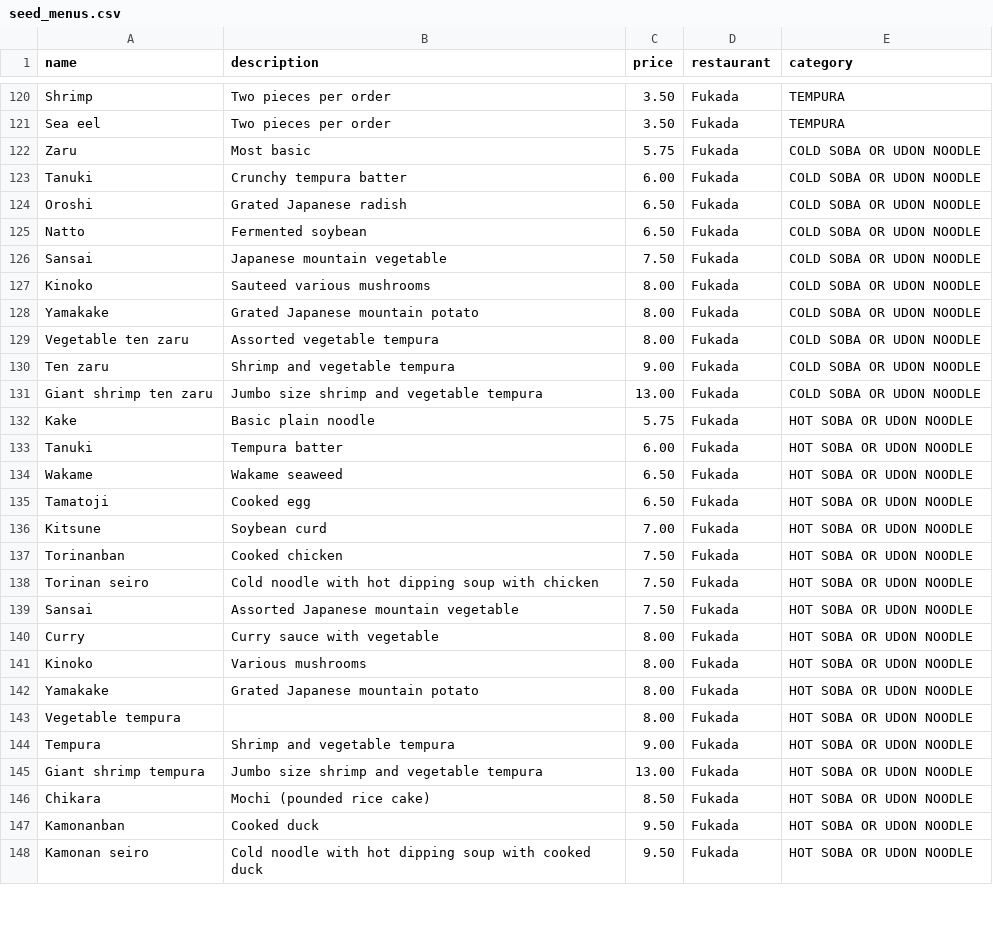
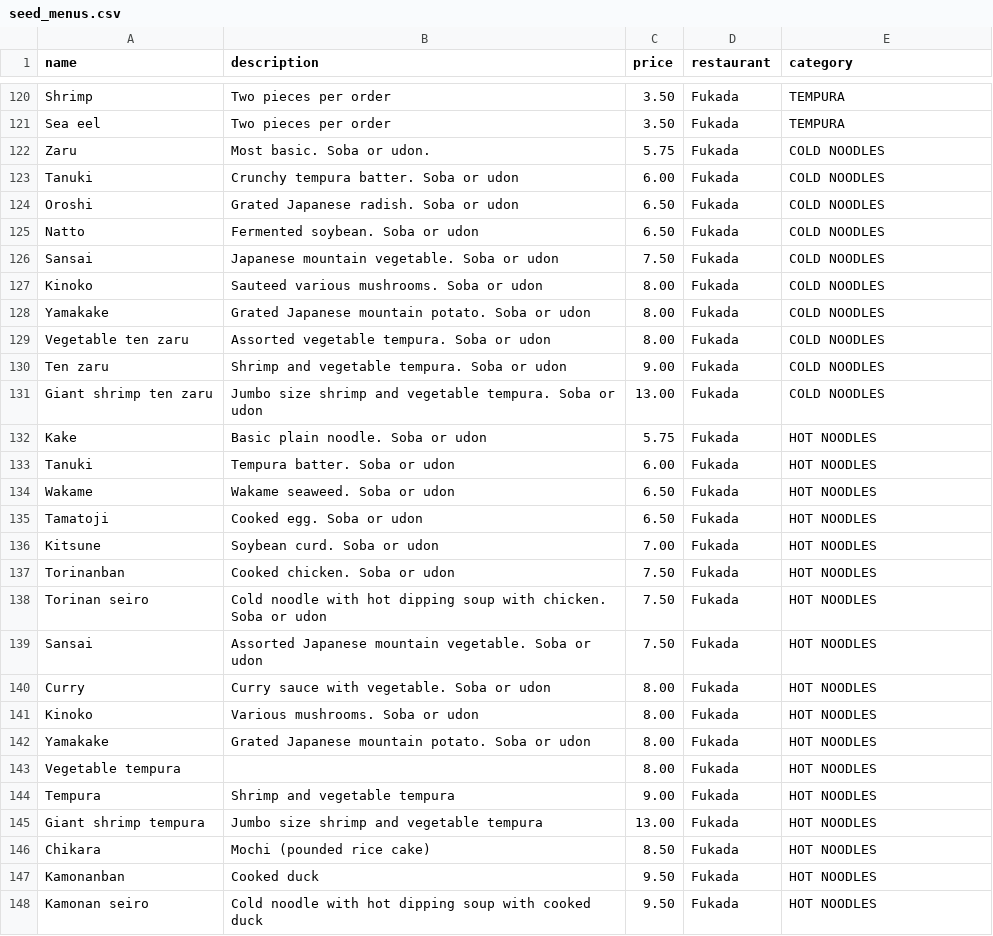
Before and after one commit to alexyang21/irvine, a CSV file: seed_menus.csv, drawn as a sheet; only a part is shown, gaps mark what is left out; the diff covers the shown part only.

```diff
--- a/seed_menus.csv
+++ b/seed_menus.csv
@@ -121,28 +121,28 @@ Shrimp,Two pieces per order,3.50,Fukada,TEMPURA
 Sea eel,Two pieces per order,3.50,Fukada,TEMPURA
-Zaru,Most basic,5.75,Fukada,COLD SOBA OR UDON NOODLE
-Tanuki,Crunchy tempura batter,6.00,Fukada,COLD SOBA OR UDON NOODLE
-Oroshi,Grated Japanese radish,6.50,Fukada,COLD SOBA OR UDON NOODLE
-Natto,Fermented soybean,6.50,Fukada,COLD SOBA OR UDON NOODLE
-Sansai,Japanese mountain vegetable,7.50,Fukada,COLD SOBA OR UDON NOODLE
-Kinoko,Sauteed various mushrooms,8.00,Fukada,COLD SOBA OR UDON NOODLE
-Yamakake,Grated Japanese mountain potato,8.00,Fukada,COLD SOBA OR UDON NOODLE
-Vegetable ten zaru,Assorted vegetable tempura,8.00,Fukada,COLD SOBA OR UDON NOODLE
-Ten zaru,Shrimp and vegetable tempura,9.00,Fukada,COLD SOBA OR UDON NOODLE
-Giant shrimp ten zaru,Jumbo size shrimp and vegetable tempura,13.00,Fukada,COLD SOBA OR UDON NOODLE
-Kake,Basic plain noodle,5.75,Fukada,HOT SOBA OR UDON NOODLE
-Tanuki,Tempura batter,6.00,Fukada,HOT SOBA OR UDON NOODLE
-Wakame,Wakame seaweed,6.50,Fukada,HOT SOBA OR UDON NOODLE
-Tamatoji,Cooked egg,6.50,Fukada,HOT SOBA OR UDON NOODLE
-Kitsune,Soybean curd,7.00,Fukada,HOT SOBA OR UDON NOODLE
-Torinanban,Cooked chicken,7.50,Fukada,HOT SOBA OR UDON NOODLE
-Torinan seiro,Cold noodle with hot dipping soup with chicken,7.50,Fukada,HOT SOBA OR UDON NOODLE
-Sansai,Assorted Japanese mountain vegetable,7.50,Fukada,HOT SOBA OR UDON NOODLE
-Curry,Curry sauce with vegetable,8.00,Fukada,HOT SOBA OR UDON NOODLE
-Kinoko,Various mushrooms,8.00,Fukada,HOT SOBA OR UDON NOODLE
-Yamakake,Grated Japanese mountain potato,8.00,Fukada,HOT SOBA OR UDON NOODLE
-Vegetable tempura,,8.00,Fukada,HOT SOBA OR UDON NOODLE
-Tempura,Shrimp and vegetable tempura,9.00,Fukada,HOT SOBA OR UDON NOODLE
-Giant shrimp tempura,Jumbo size shrimp and vegetable tempura ,13.00,Fukada,HOT SOBA OR UDON NOODLE
-Chikara,Mochi (pounded rice cake) ,8.50,Fukada,HOT SOBA OR UDON NOODLE
-Kamonanban,Cooked duck,9.50,Fukada,HOT SOBA OR UDON NOODLE
-Kamonan seiro,Cold noodle with hot dipping soup with cooked duck,9.50,Fukada,HOT SOBA OR UDON NOODLE
+Zaru,Most basic. Soba or udon.,5.75,Fukada,COLD NOODLES
+Tanuki,Crunchy tempura batter. Soba or udon,6.00,Fukada,COLD NOODLES
+Oroshi,Grated Japanese radish. Soba or udon,6.50,Fukada,COLD NOODLES
+Natto,Fermented soybean. Soba or udon,6.50,Fukada,COLD NOODLES
+Sansai,Japanese mountain vegetable. Soba or udon,7.50,Fukada,COLD NOODLES
+Kinoko,Sauteed various mushrooms. Soba or udon,8.00,Fukada,COLD NOODLES
+Yamakake,Grated Japanese mountain potato. Soba or udon,8.00,Fukada,COLD NOODLES
+Vegetable ten zaru,Assorted vegetable tempura. Soba or udon,8.00,Fukada,COLD NOODLES
+Ten zaru,Shrimp and vegetable tempura. Soba or udon,9.00,Fukada,COLD NOODLES
+Giant shrimp ten zaru,Jumbo size shrimp and vegetable tempura. Soba or udon,13.00,Fukada,COLD NOODLES
+Kake,Basic plain noodle. Soba or udon,5.75,Fukada,HOT NOODLES
+Tanuki,Tempura batter. Soba or udon,6.00,Fukada,HOT NOODLES
+Wakame,Wakame seaweed. Soba or udon,6.50,Fukada,HOT NOODLES
+Tamatoji,Cooked egg. Soba or udon,6.50,Fukada,HOT NOODLES
+Kitsune,Soybean curd. Soba or udon,7.00,Fukada,HOT NOODLES
+Torinanban,Cooked chicken. Soba or udon,7.50,Fukada,HOT NOODLES
+Torinan seiro,Cold noodle with hot dipping soup with chicken. Soba or udon,7.50,Fukada,HOT NOODLES
+Sansai,Assorted Japanese mountain vegetable. Soba or udon,7.50,Fukada,HOT NOODLES
+Curry,Curry sauce with vegetable. Soba or udon,8.00,Fukada,HOT NOODLES
+Kinoko,Various mushrooms. Soba or udon,8.00,Fukada,HOT NOODLES
+Yamakake,Grated Japanese mountain potato. Soba or udon,8.00,Fukada,HOT NOODLES
+Vegetable tempura,,8.00,Fukada,HOT NOODLES
+Tempura,Shrimp and vegetable tempura,9.00,Fukada,HOT NOODLES
+Giant shrimp tempura,Jumbo size shrimp and vegetable tempura ,13.00,Fukada,HOT NOODLES
+Chikara,Mochi (pounded rice cake) ,8.50,Fukada,HOT NOODLES
+Kamonanban,Cooked duck,9.50,Fukada,HOT NOODLES
+Kamonan seiro,Cold noodle with hot dipping soup with cooked duck,9.50,Fukada,HOT NOODLES
```
Also changed, not shown: 2 edited cells elsewhere in this file, 2 other files.
